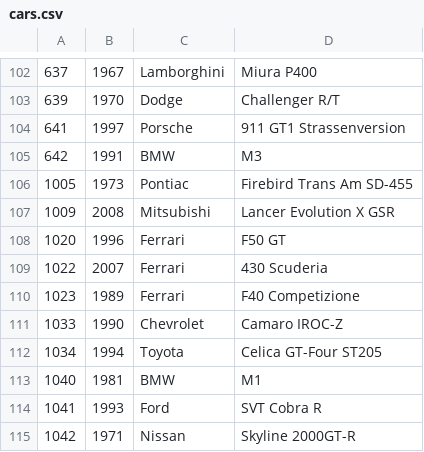
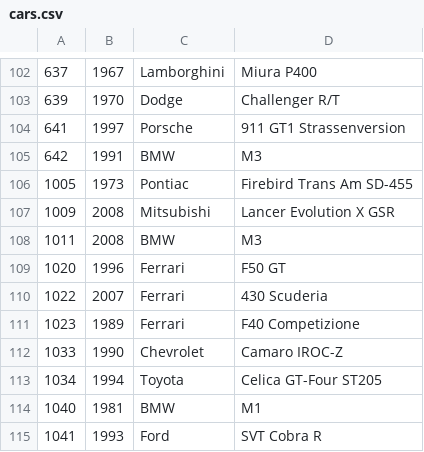
Before and after one commit to bluemanos/forza-motorsport-car-track-ordinal, a CSV file: fm8/cars.csv, drawn as a sheet; only a part is shown, gaps mark what is left out; the shorter side is filled out with more unchanged rows; the diff names each change by its address in the sheet, - before the commit and + after, or states it on an @@ line.

```diff
--- a/fm8/cars.csv
+++ b/fm8/cars.csv
+row 108: 1011 | 2008 | BMW | M3
```
Also changed, not shown: 2 other files.
